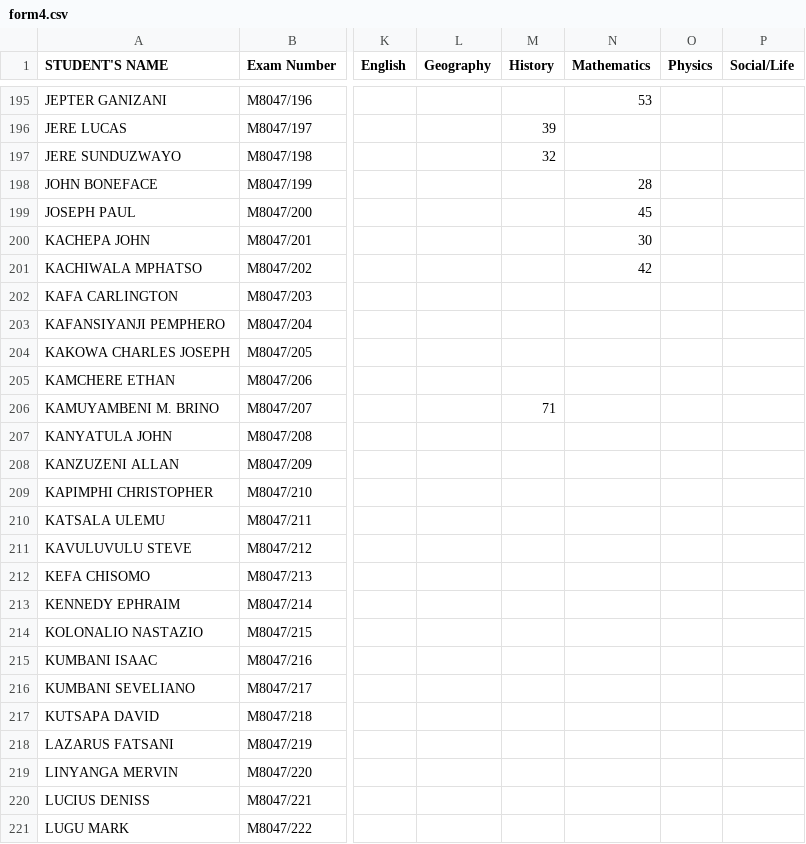
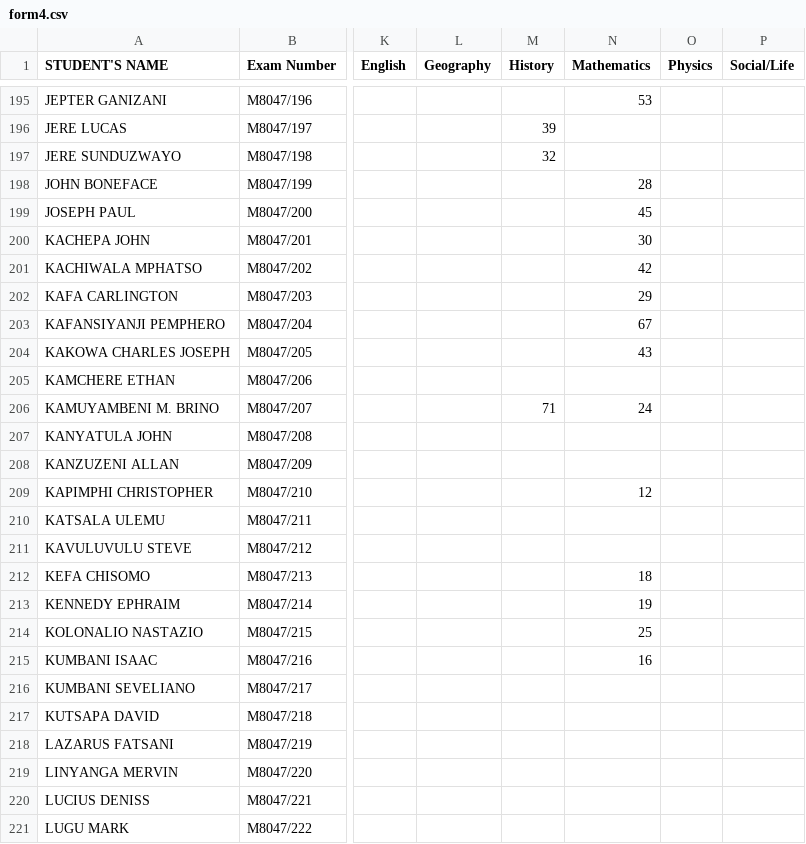
Before and after one commit to magawass/m1, a CSV file: form4.csv, drawn as a sheet; only a part is shown, gaps mark what is left out; the diff names each change by its address in the sheet, - before the commit and + after, or states it on an @@ line.

Commit message:
Update: form4 - Mathematics (4/28/2026, 2:31:41 PM)

```diff
--- a/form4.csv
+++ b/form4.csv
-N202 (Mathematics): (empty)
+N202 (Mathematics): 29
-N203 (Mathematics): (empty)
+N203 (Mathematics): 67
-N204 (Mathematics): (empty)
+N204 (Mathematics): 43
-N206 (Mathematics): (empty)
+N206 (Mathematics): 24
-N209 (Mathematics): (empty)
+N209 (Mathematics): 12
-N212 (Mathematics): (empty)
+N212 (Mathematics): 18
-N213 (Mathematics): (empty)
+N213 (Mathematics): 19
-N214 (Mathematics): (empty)
+N214 (Mathematics): 25
-N215 (Mathematics): (empty)
+N215 (Mathematics): 16
```
